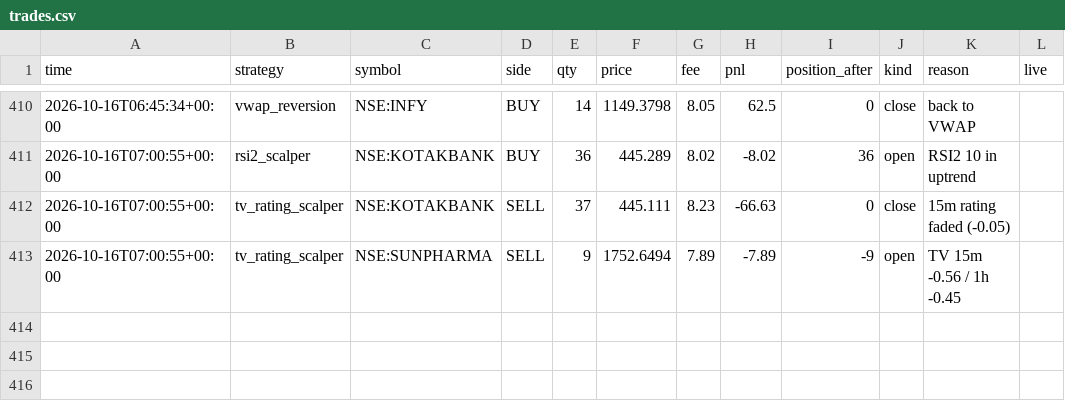
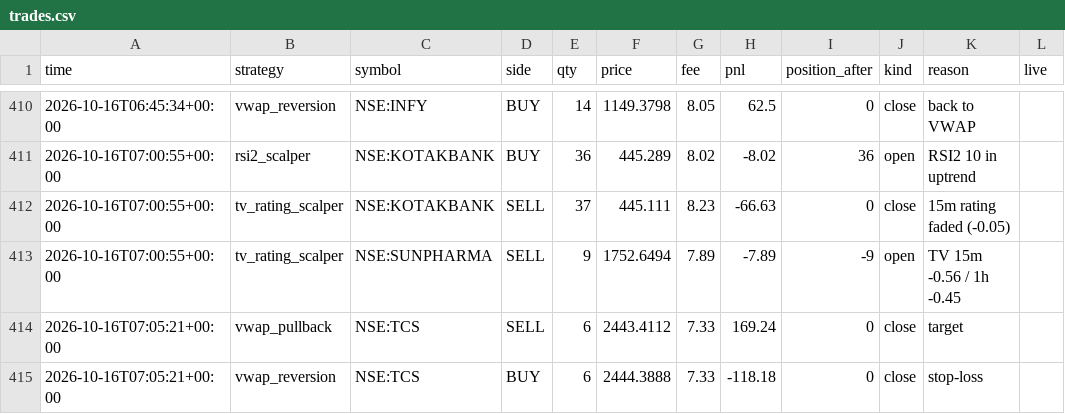
Before and after one commit to Yuvansh-Shah/algo-trading-platform, a CSV file: state/trades.csv, drawn as a sheet; only a part is shown, gaps mark what is left out; the diff names each change by its address in the sheet, - before the commit and + after, or states it on an @@ line.

```diff
--- a/state/trades.csv
+++ b/state/trades.csv
+row 414: 2026-10-16T07:05:21+00:00 | vwap_pullback | NSE:TCS | SELL | 6 | 2443.4112 | 7.33 | 169.24 | 0 | close | target
+row 415: 2026-10-16T07:05:21+00:00 | vwap_reversion | NSE:TCS | BUY | 6 | 2444.3888 | 7.33 | -118.18 | 0 | close | stop-loss
```
Also changed, not shown: state/equity.csv, 6 other files.
